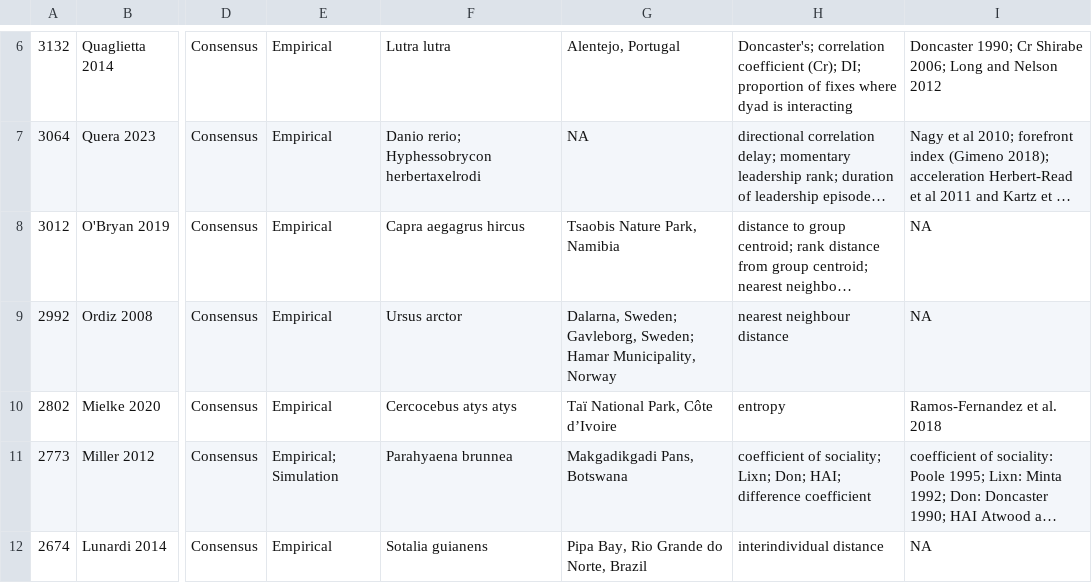
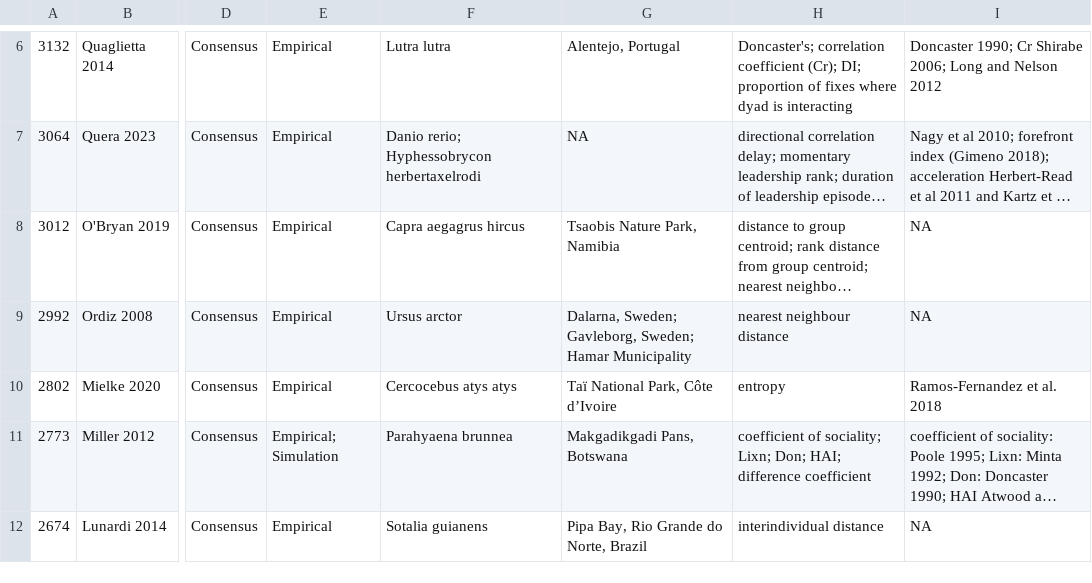
Before and after one commit to robitalec/extending-spatsoc-application-paper, a CSV file: map/review.csv, drawn as a sheet; only a part is shown, gaps mark what is left out; long unchanged cells end in …; the diff names each change by its address in the sheet, - before the commit and + after, or states it on an @@ line.

Commit message:
fix last

```diff
--- a/map/review.csv
+++ b/map/review.csv
-G9: …Sweden; Hamar Municipality, Norway
+G9: …Sweden; Hamar Municipality
```
